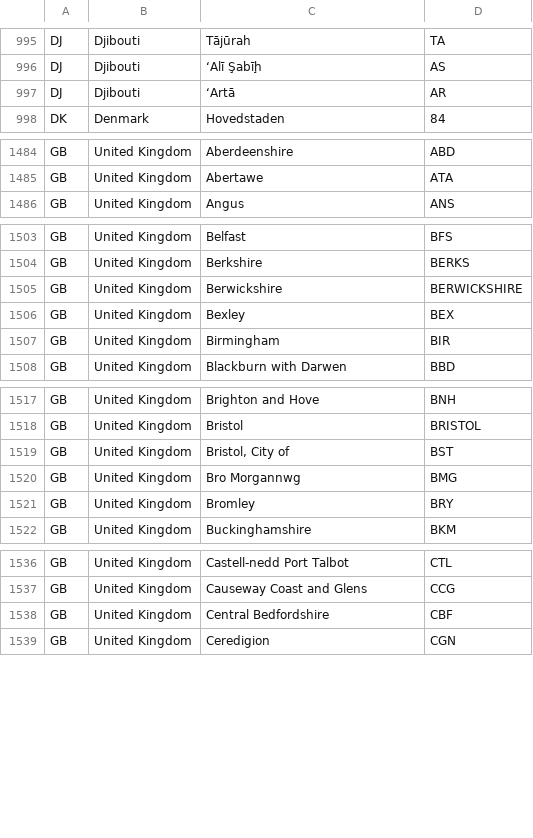
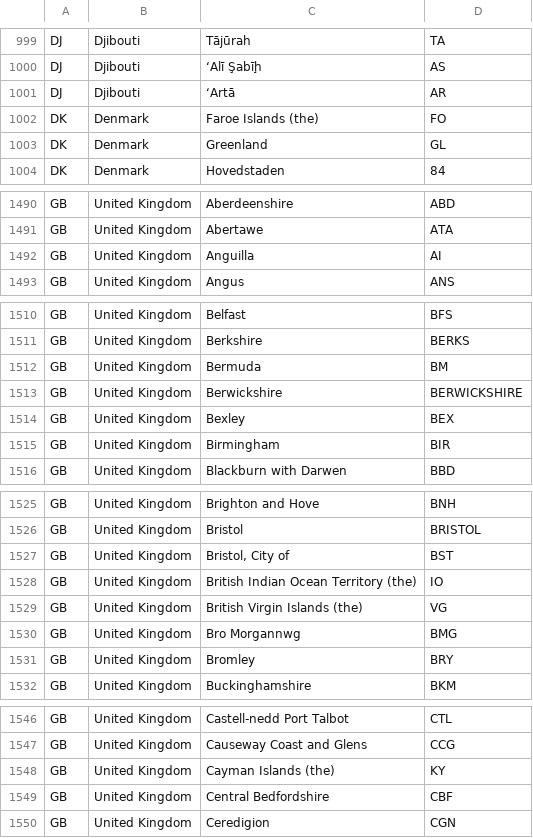
Before and after one commit to sectigo/subject_address_fields, a CSV file: stateOrProvinceName.csv, drawn as a sheet; only a part is shown, gaps mark what is left out; the diff covers the shown part only.

```diff
--- a/stateOrProvinceName.csv
+++ b/stateOrProvinceName.csv
@@ -997,2 +1001,4 @@
 "DJ","Djibouti","‘Artā","AR"
+"DK","Denmark","Faroe Islands (the)","FO"
+"DK","Denmark","Greenland","GL"
 "DK","Denmark","Hovedstaden","84"
@@ -1485,2 +1491,3 @@
 "GB","United Kingdom","Abertawe","ATA"
+"GB","United Kingdom","Anguilla","AI"
 "GB","United Kingdom","Angus","ANS"
@@ -1504,2 +1511,3 @@
 "GB","United Kingdom","Berkshire","BERKS"
+"GB","United Kingdom","Bermuda","BM"
 "GB","United Kingdom","Berwickshire","BERWICKSHIRE"
@@ -1519,2 +1527,4 @@
 "GB","United Kingdom","Bristol, City of","BST"
+"GB","United Kingdom","British Indian Ocean Territory (the)","IO"
+"GB","United Kingdom","British Virgin Islands (the)","VG"
 "GB","United Kingdom","Bro Morgannwg","BMG"
@@ -1537,2 +1547,3 @@
 "GB","United Kingdom","Causeway Coast and Glens","CCG"
+"GB","United Kingdom","Cayman Islands (the)","KY"
 "GB","United Kingdom","Central Bedfordshire","CBF"
```
Also changed, not shown: 19 added rows, 1 removed row and 9 edited cells elsewhere in this file.
